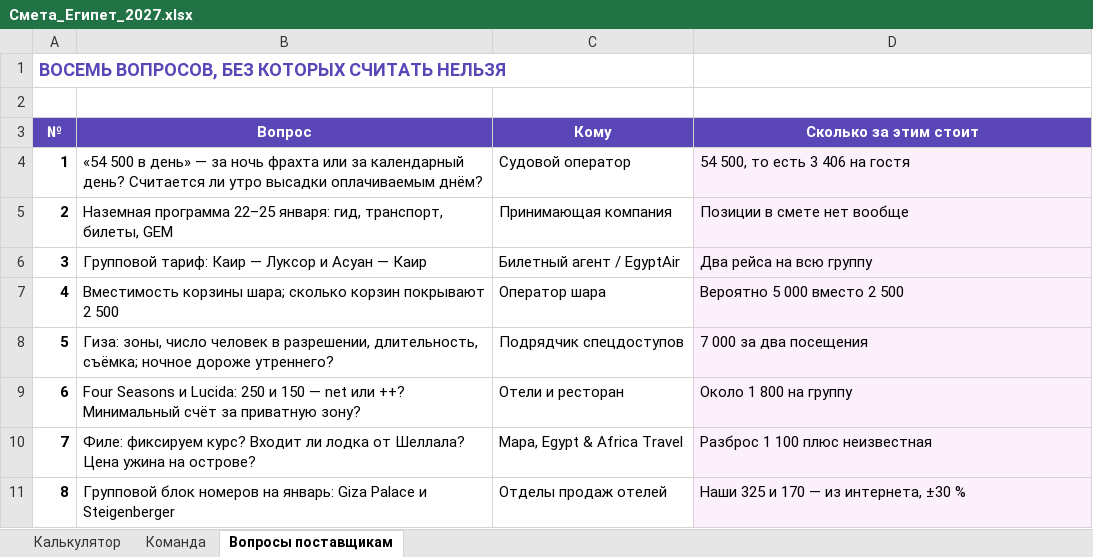
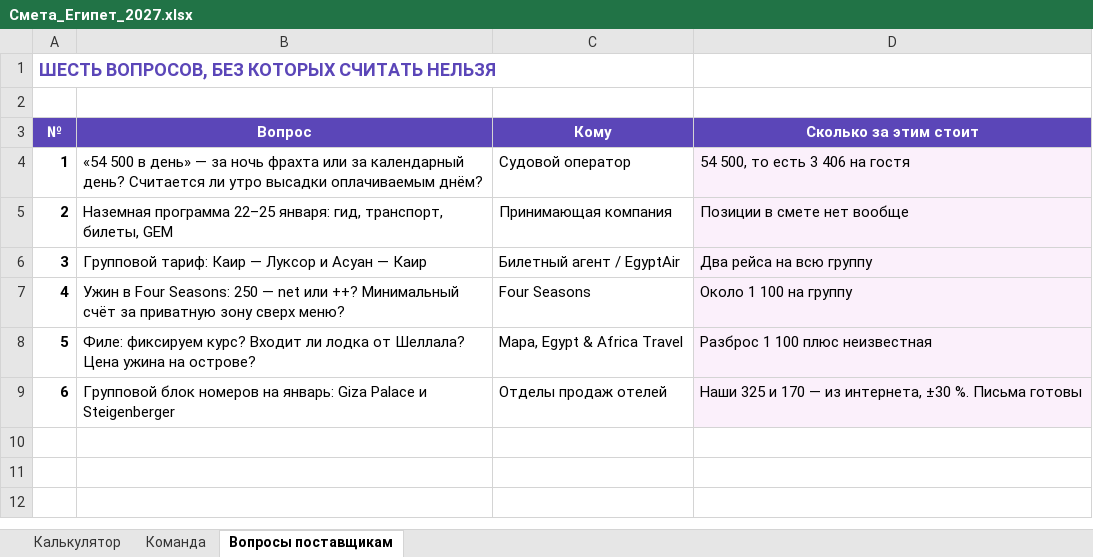
Before and after one commit to kseniausacheva/inna, an Excel workbook: egypt-jan-2027/Смета_Египет_2027.xlsx, sheet Вопросы поставщикам, drawn as a sheet; values as stored, in another font and other column widths than the file's, no borders; removed rows and columns are numbered as before the commit, all else as after; the diff names each change by its address in the sheet, - before the commit and + after, or states it on an @@ line.

```diff
--- a/egypt-jan-2027/Смета_Египет_2027.xlsx (sheet Вопросы поставщикам)
+++ b/egypt-jan-2027/Смета_Египет_2027.xlsx (sheet Вопросы поставщикам)
@@ column A (№) renumbered from row 1 down @@
-row 7: 4 | Вместимость корзины шара; сколько корзин покрывают 2 500 | Оператор шара | Вероятно 5 000 вместо 2 500
-row 8: 5 | Гиза: зоны, число человек в разрешении, длительность, съёмка; ночное дороже утреннего? | Подрядчик спецдоступов | 7 000 за два посещения
-row 9: 6 | Four Seasons и Lucida: 250 и 150 — net или ++? Минимальный счёт за приватную зону? | Отели и ресторан | Около 1 800 на группу
+row 7: 4 | Ужин в Four Seasons: 250 — net или ++? Минимальный счёт за приватную зону сверх меню? | Four Seasons | Около 1 100 на группу
-D9 (Сколько за этим стоит): Наши 325 и 170 — из интернета, ±30 %
+D9 (Сколько за этим стоит): Наши 325 и 170 — из интернета, ±30 %. Письма готовы
```
Also changed, not shown: sheet Калькулятор, 4 other files.
